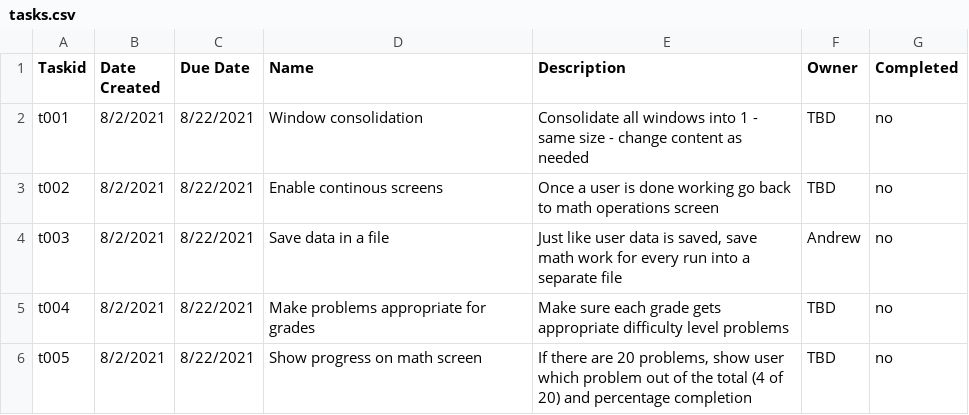
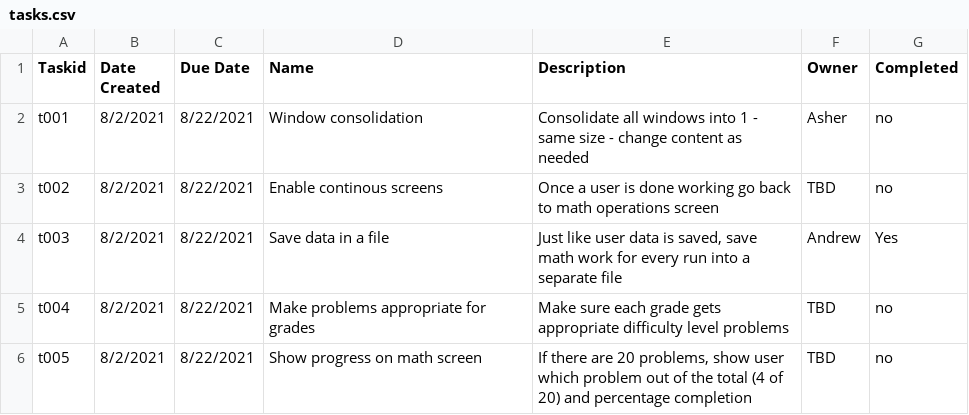
Before and after one commit to fedcalderon/MathFacts, a CSV file: src/application/tasks.csv, drawn as a sheet.

Commit message:
Finished task t003 and fixed numerous other little bugs

```diff
--- a/src/application/tasks.csv
+++ b/src/application/tasks.csv
@@ -1,5 +1,5 @@
 Taskid,Date Created,Due Date,Name,Description,Owner,Completed
-t001,8/2/2021,8/22/2021,"Window consolidation","Consolidate all windows into 1 - same size - change content as needed", TBD, no
+t001,8/2/2021,8/22/2021,"Window consolidation","Consolidate all windows into 1 - same size - change content as needed", Asher, no
 t002,8/2/2021,8/22/2021,"Enable continous screens","Once a user is done working go back to math operations screen",TBD,no
-t003,8/2/2021,8/22/2021,"Save data in a file","Just like user data is saved, save math work for every run into a separate file",Andrew,no
+t003,8/2/2021,8/22/2021,"Save data in a file","Just like user data is saved, save math work for every run into a separate file",Andrew,Yes
 t004,8/2/2021,8/22/2021,"Make problems appropriate for grades","Make sure each grade gets appropriate difficulty level problems",TBD,no
```
Also changed, not shown: 6 other files.
